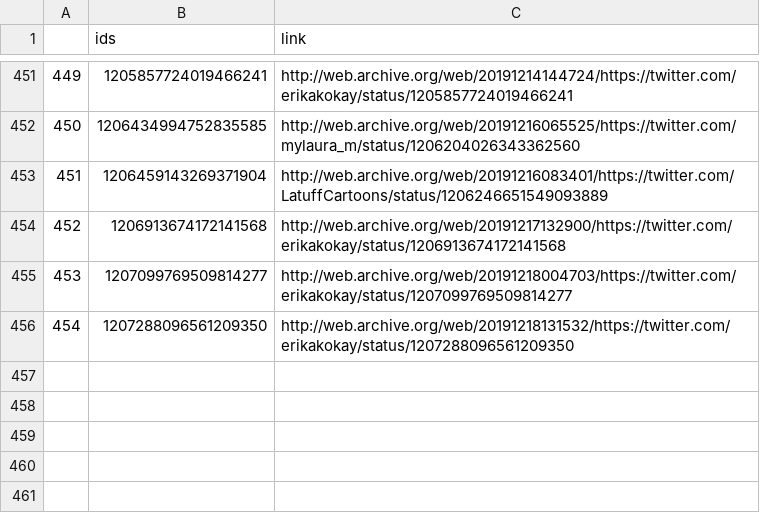
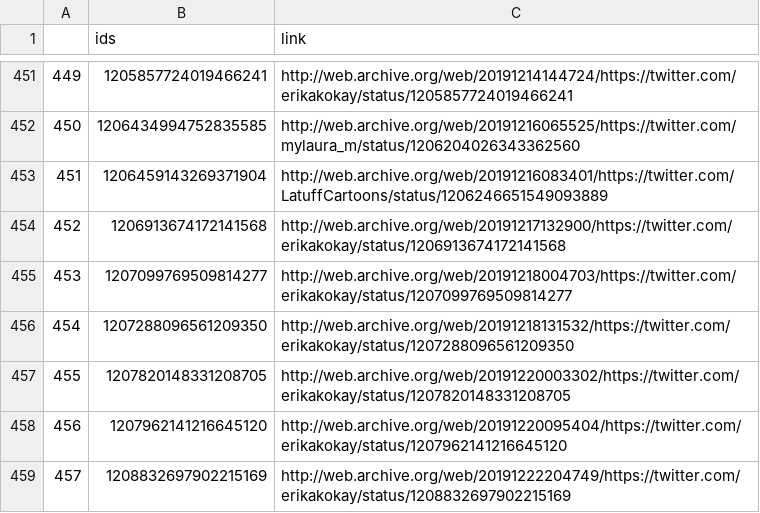
Before and after one commit to projeto7c0/7c0-core, a CSV file: csv/tweets_deletados_de_erikakokay.csv, drawn as a sheet; only a part is shown, gaps mark what is left out; the diff names each change by its address in the sheet, - before the commit and + after, or states it on an @@ line.

```diff
--- a/csv/tweets_deletados_de_erikakokay.csv
+++ b/csv/tweets_deletados_de_erikakokay.csv
+row 457: 455 | 1207820148331208705 | http://web.archive.org/web/20191220003302/https://twitter.com/erikakokay/status/1207820148331208705
+row 458: 456 | 1207962141216645120 | http://web.archive.org/web/20191220095404/https://twitter.com/erikakokay/status/1207962141216645120
+row 459: 457 | 1208832697902215169 | http://web.archive.org/web/20191222204749/https://twitter.com/erikakokay/status/1208832697902215169
```
Also changed, not shown: csv/tweets_deletados_de_alceu_moreira.csv, csv/tweets_deletados_de_fernandapsol.csv, 21 other files.
